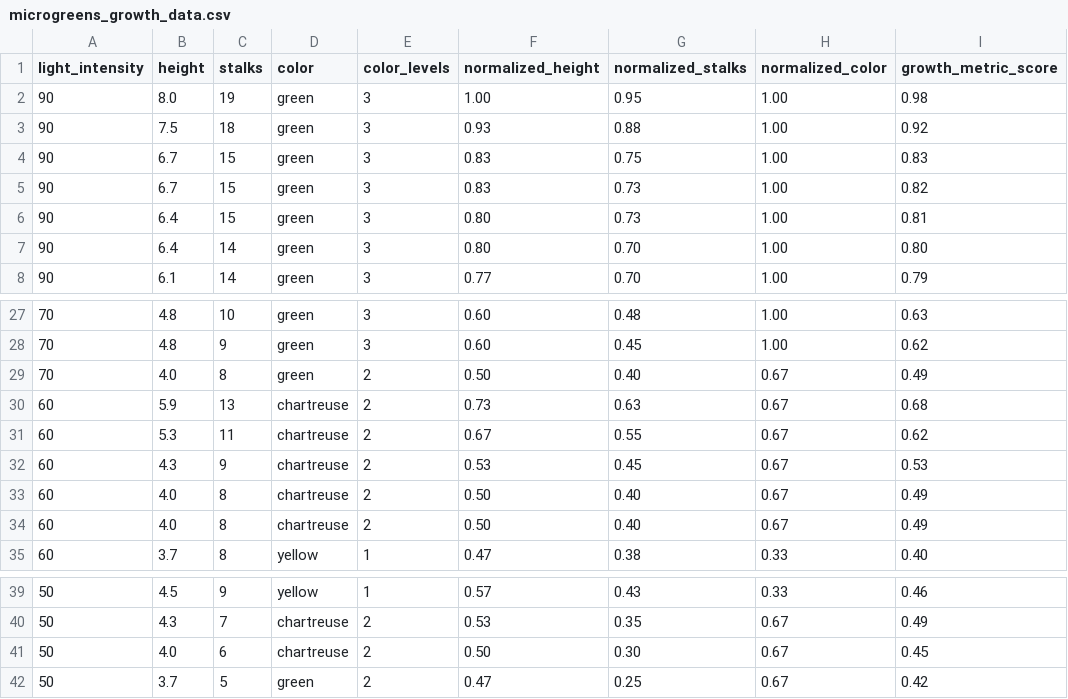
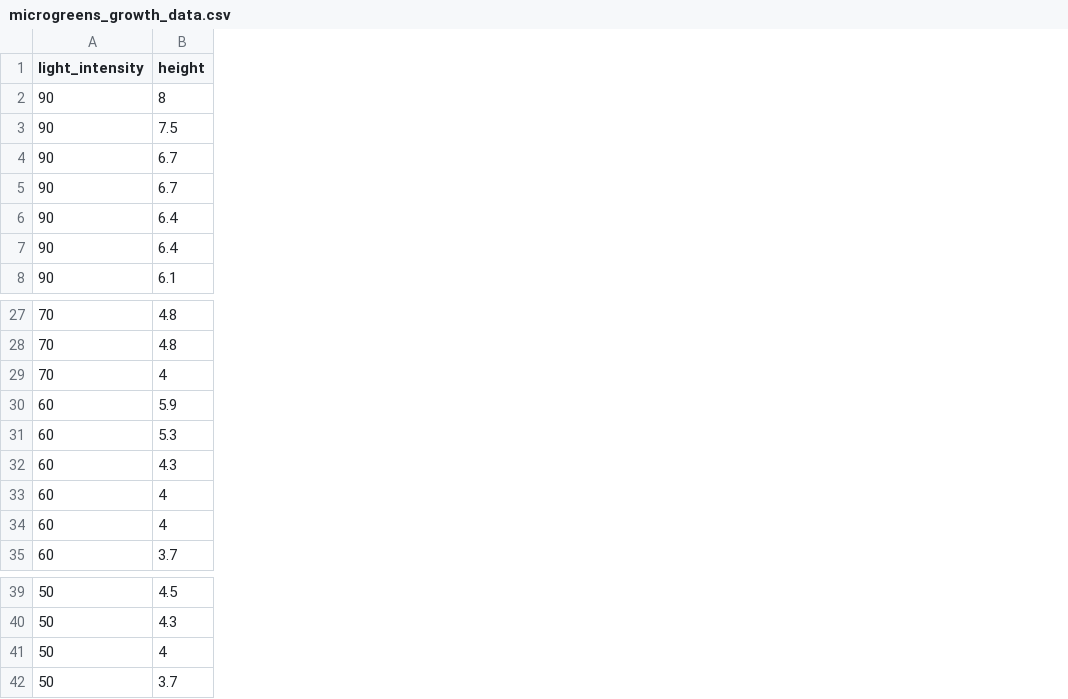
Before and after one commit to hengkp/microbit_ml_examples, a CSV file: microgreens growth prediction/microgreens_growth_data.csv, drawn as a sheet; only a part is shown, gaps mark what is left out; the diff names each change by its address in the sheet, - before the commit and + after, or states it on an @@ line.

Commit message:
Update microgreens_growth_data.csv

```diff
--- a/microgreens growth prediction/microgreens_growth_data.csv
+++ b/microgreens growth prediction/microgreens_growth_data.csv
-column C (stalks), rows 2-8: 19 | 18 | 15 | 15 | 15 | 14 | 14; rows 27-35: 10 | 9 | 8 | 13 | 11 | 9 | 8 | 8 | 8; rows 39-42: 9 | 7 | 6 | 5
-column D (color), rows 2-8: all green; rows 27-35: green | green | green | chartreuse | chartreuse | chartreuse | chartreuse | chartreuse | yellow; rows 39-42: yellow | chartreuse | chartreuse | green
-column E (color_levels), rows 2-8: all 3; rows 27-35: 3 | 3 | 2 | 2 | 2 | 2 | 2 | 2 | 1; rows 39-42: 1 | 2 | 2 | 2
-column F (normalized_height), rows 2-8: 1.00 | 0.93 | 0.83 | 0.83 | 0.80 | 0.80 | 0.77; rows 27-35: 0.60 | 0.60 | 0.50 | 0.73 | 0.67 | 0.53 | 0.50 | 0.50 | 0.47; rows 39-42: 0.57 | 0.53 | 0.50 | 0.47
-column G (normalized_stalks), rows 2-8: 0.95 | 0.88 | 0.75 | 0.73 | 0.73 | 0.70 | 0.70; rows 27-35: 0.48 | 0.45 | 0.40 | 0.63 | 0.55 | 0.45 | 0.40 | 0.40 | 0.38; rows 39-42: 0.43 | 0.35 | 0.30 | 0.25
-column H (normalized_color), rows 2-8: all 1.00; rows 27-35: 1.00 | 1.00 | 0.67 | 0.67 | 0.67 | 0.67 | 0.67 | 0.67 | 0.33; rows 39-42: 0.33 | 0.67 | 0.67 | 0.67
-column I (growth_metric_score), rows 2-8: 0.98 | 0.92 | 0.83 | 0.82 | 0.81 | 0.80 | 0.79; rows 27-35: 0.63 | 0.62 | 0.49 | 0.68 | 0.62 | 0.53 | 0.49 | 0.49 | 0.40; rows 39-42: 0.46 | 0.49 | 0.45 | 0.42
-B2 (height): 8.0
+B2 (height): 8
-B29 (height): 4.0
+B29 (height): 4
-B33:B34 (height): 4.0
+B33:B34 (height): 4
-B41 (height): 4.0
+B41 (height): 4
```
